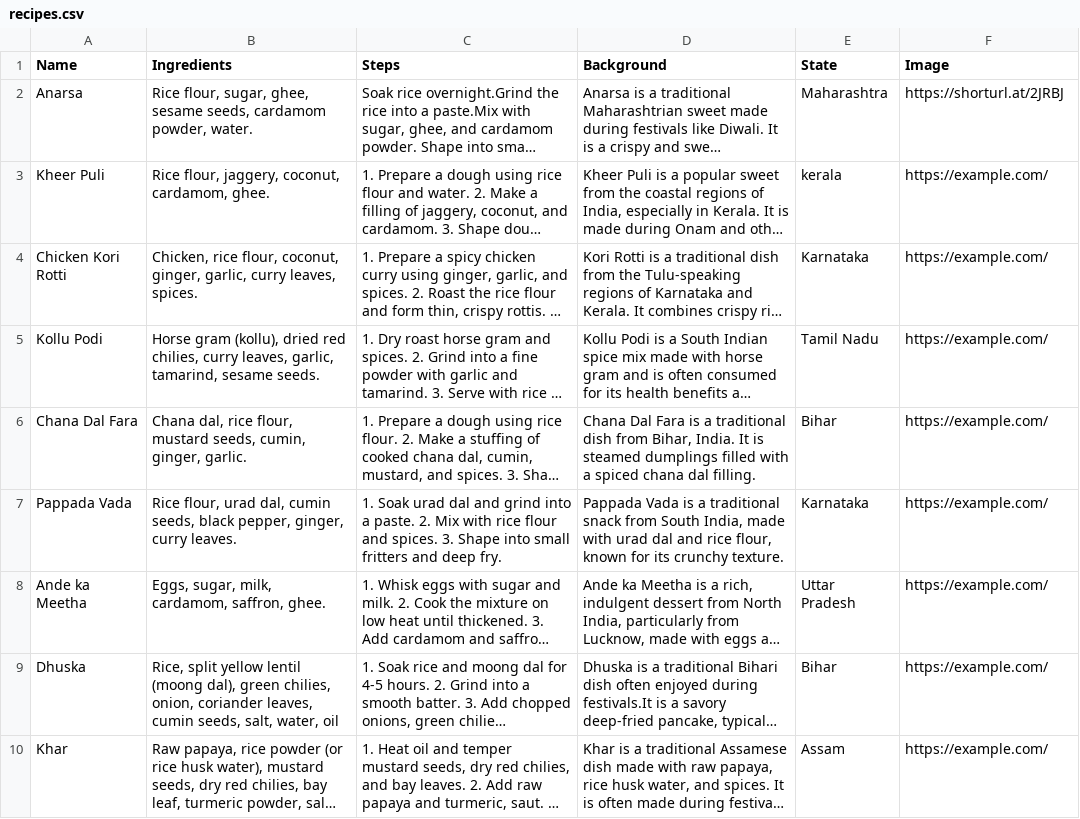
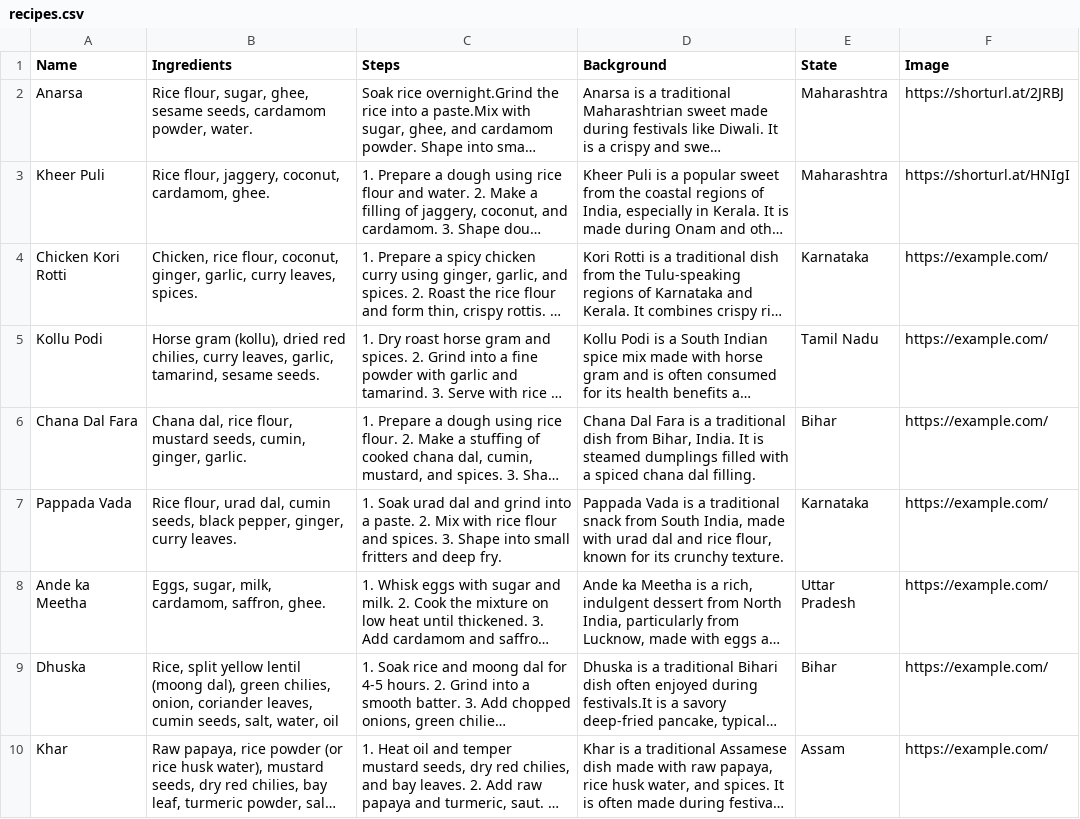
Before and after one commit to Cajetan02/blank-app-4, a CSV file: recipes.csv, drawn as a sheet; only a part is shown; long unchanged cells end in …; the diff names each change by its address in the sheet, - before the commit and + after, or states it on an @@ line.

```diff
--- a/recipes.csv
+++ b/recipes.csv
-E3 (State): kerala
+E3 (State): Maharashtra
-F3 (Image): https://example.com/
+F3 (Image): https://shorturl.at/HNIgI
```
Also changed, not shown: 3 other files.
